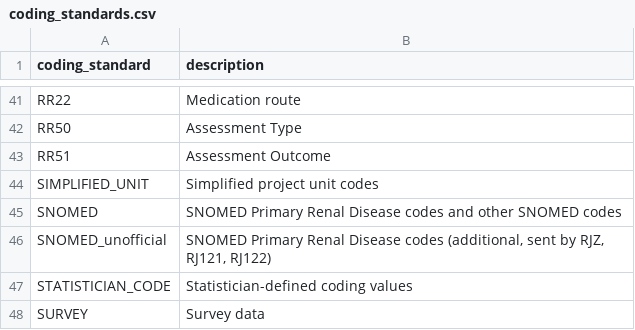
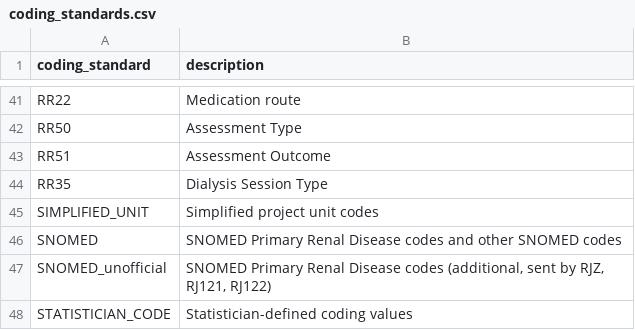
Before and after one commit to renalreg/registry-codes, a CSV file: tables/coding_standards/coding_standards.csv, drawn as a sheet; only a part is shown, gaps mark what is left out; the shorter side is filled out with more unchanged rows.

```diff
--- a/tables/coding_standards/coding_standards.csv
+++ b/tables/coding_standards/coding_standards.csv
@@ -43,2 +43,3 @@ RR50,Assessment Type
 RR51,Assessment Outcome
+RR35,Dialysis Session Type
 SIMPLIFIED_UNIT,Simplified project unit codes
```
Also changed, not shown: 1 other file.
